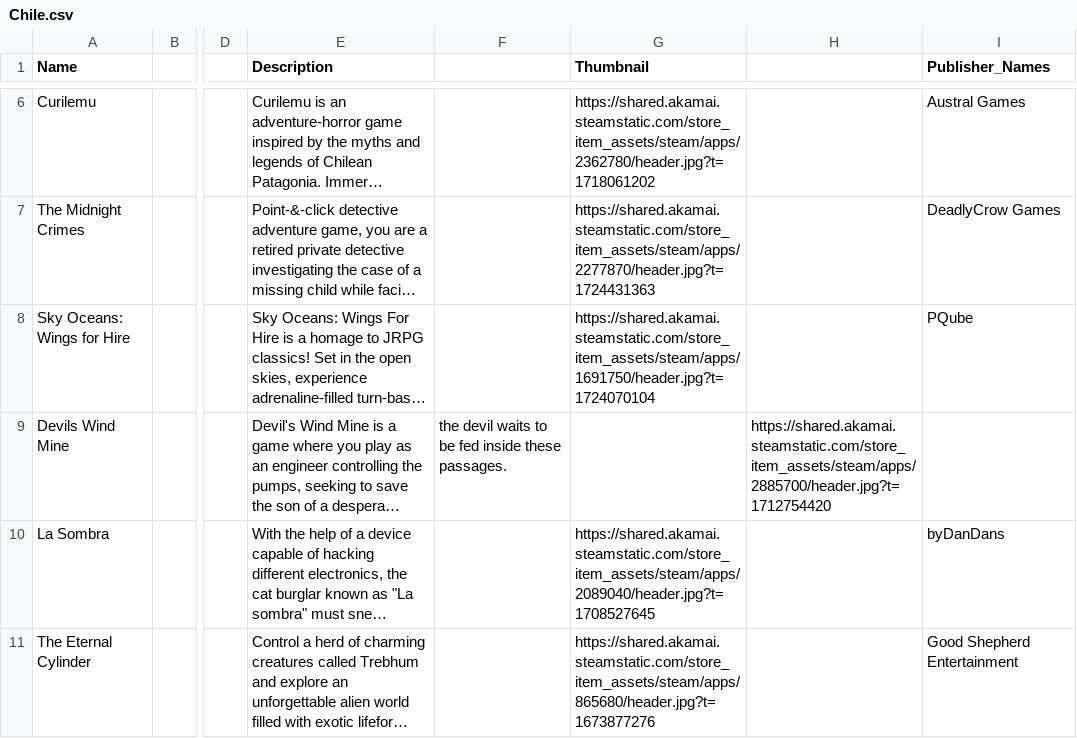
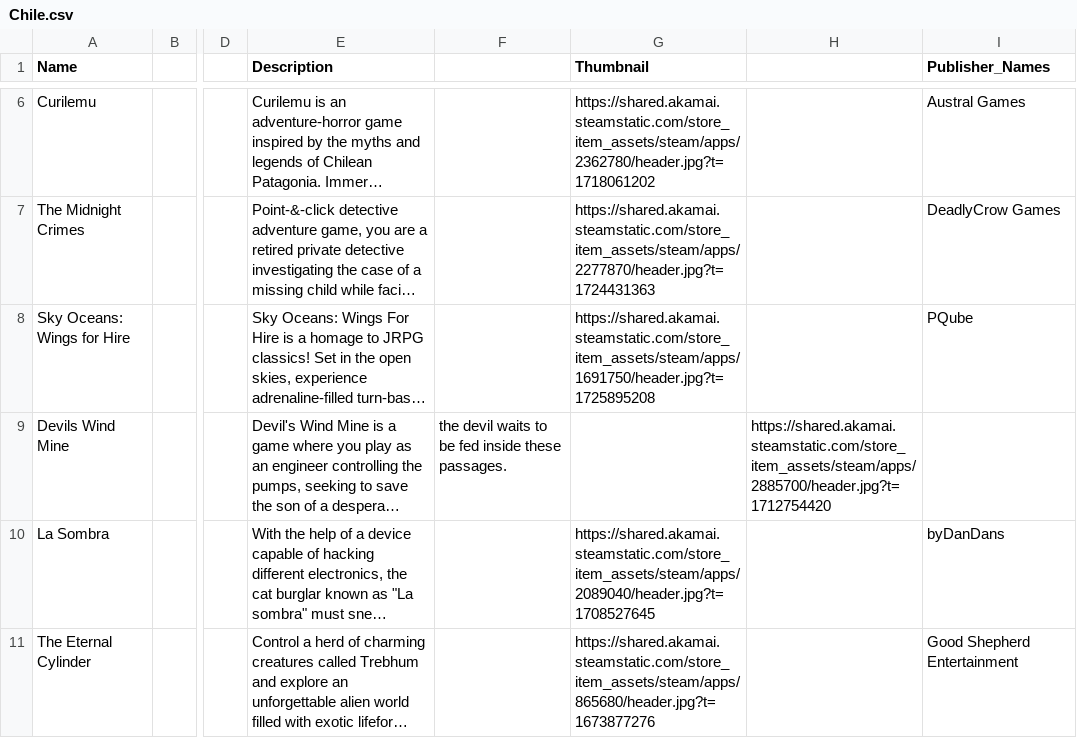
Before and after one commit to jdiaz97/wherearethe.games, a CSV file: export/Chile.csv, drawn as a sheet; only a part is shown, gaps mark what is left out; long unchanged cells end in …; the diff covers the shown part only; the diff names each change by its address in the sheet, - before the commit and + after, or states it on an @@ line.

```diff
--- a/export/Chile.csv
+++ b/export/Chile.csv
-G8 (Thumbnail): https://shared.akamai.steamstatic.com/store_item_assets/steam/apps/1691750/header.jpg?t=1724070104
+G8 (Thumbnail): https://shared.akamai.steamstatic.com/store_item_assets/steam/apps/1691750/header.jpg?t=1725895208
```
Also changed, not shown: 4 edited cells elsewhere in this file, export/Finland.csv, export/Hungary.csv, 4 other files.
